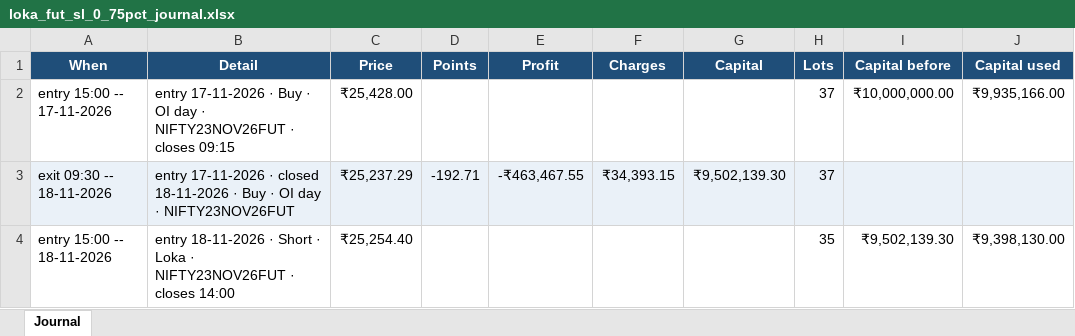
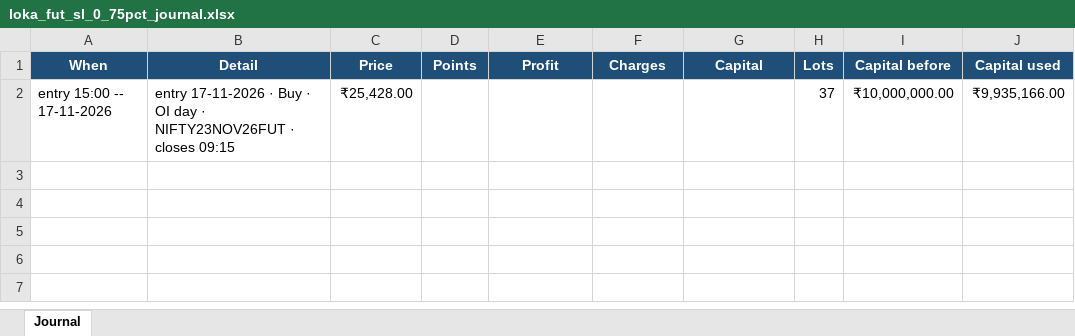
Before and after one commit to AbhilashMunnur/nifty-index-scan, an Excel workbook: data/loka_fut_sl_0_75pct_journal.xlsx, sheet Journal, drawn as a sheet; values as stored, in another font and other column widths than the file's, no borders; the diff names each change by its address in the sheet, - before the commit and + after, or states it on an @@ line.

```diff
--- a/data/loka_fut_sl_0_75pct_journal.xlsx (sheet Journal)
+++ b/data/loka_fut_sl_0_75pct_journal.xlsx (sheet Journal)
-row 3: exit 09:30 -- 18-11-2026 | entry 17-11-2026 · closed 18-11-2026 · Buy · OI day · NIFTY23NOV26FUT | ₹25,237.29 | -192.71 | -₹463,467.55 | ₹34,393.15 | ₹9,502,139.30 | 37
-row 4: entry 15:00 -- 18-11-2026 | entry 18-11-2026 · Short · Loka · NIFTY23NOV26FUT · closes 14:00 | ₹25,254.40 |  |  |  |  | 35 | ₹9,502,139.30 | ₹9,398,130.00
```
Also changed, not shown: data/loka_fut_sl_0_50pct_journal.xlsx, data/loka_fut_sl_1pct_journal.xlsx, 7 other files.
